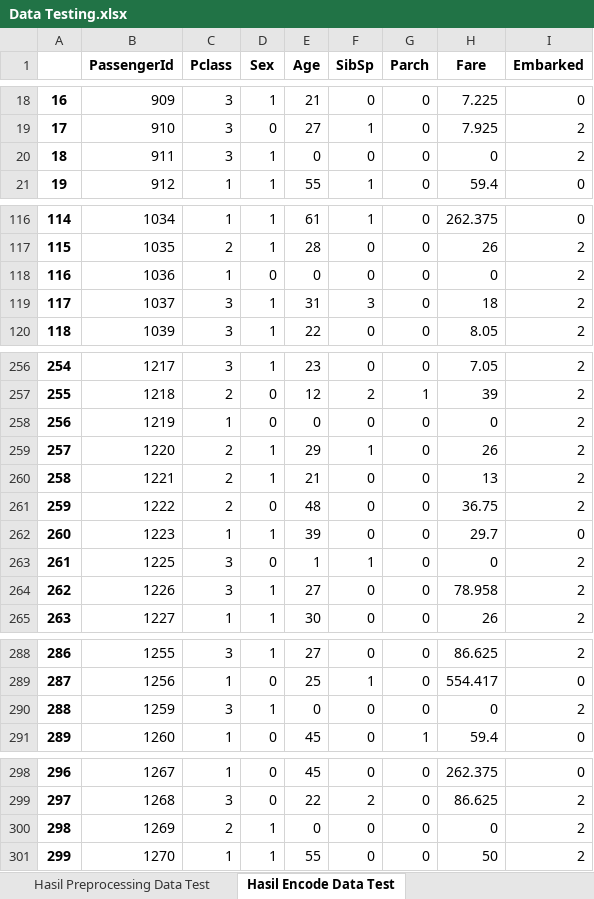
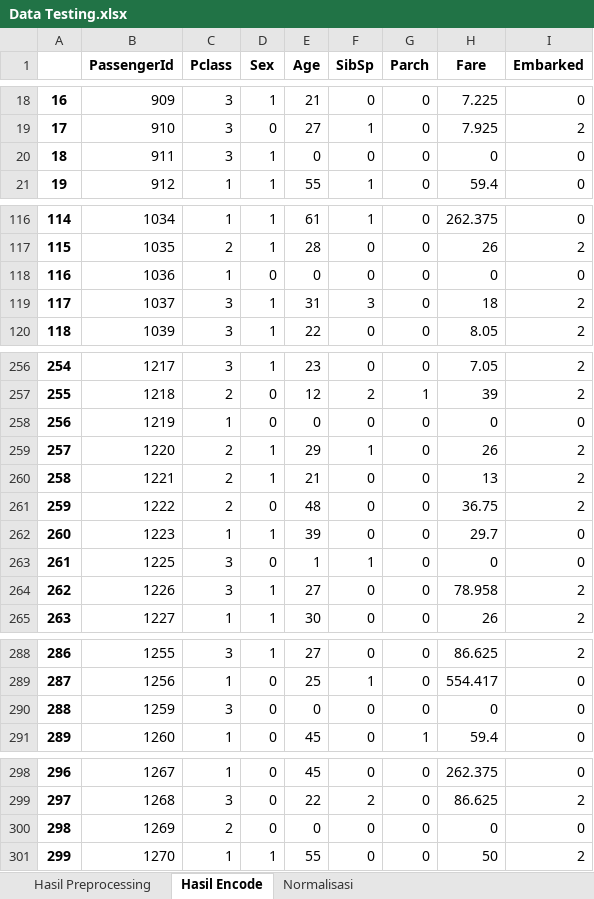
Before and after one commit to WawanWidiantara/Single-Layer-Perceptron, an Excel workbook: Single-Layer-Perceptron/Data Testing.xlsx, sheet Hasil Encode, drawn as a sheet; only a part is shown, gaps mark what is left out; values as stored, in another font and other column widths than the file's, no borders; the diff covers the shown part only; the diff names each change by its address in the sheet, - before the commit and + after, or states it on an @@ line.

```diff
--- a/Single-Layer-Perceptron/Data Testing.xlsx (sheet Hasil Encode)
+++ b/Single-Layer-Perceptron/Data Testing.xlsx (sheet Hasil Encode)
-sheet tab: Hasil Preprocessing Data Test
+sheet tab: Hasil Preprocessing
-sheet tab: Hasil Encode Data Test
+sheet tab: Hasil Encode
+sheet tab: Normalisasi
-I20 (Embarked): 2
+I20 (Embarked): 0
-I118 (Embarked): 2
+I118 (Embarked): 0
-I258 (Embarked): 2
+I258 (Embarked): 0
-I263 (Embarked): 2
+I263 (Embarked): 0
-D290 (Sex): 1
+D290 (Sex): 0
-I290 (Embarked): 2
+I290 (Embarked): 0
-D300 (Sex): 1
+D300 (Sex): 0
-I300 (Embarked): 2
+I300 (Embarked): 0
```
Also changed, not shown: 13 edited cells elsewhere in this sheet, sheet Hasil Preprocessing, 3 other files.
